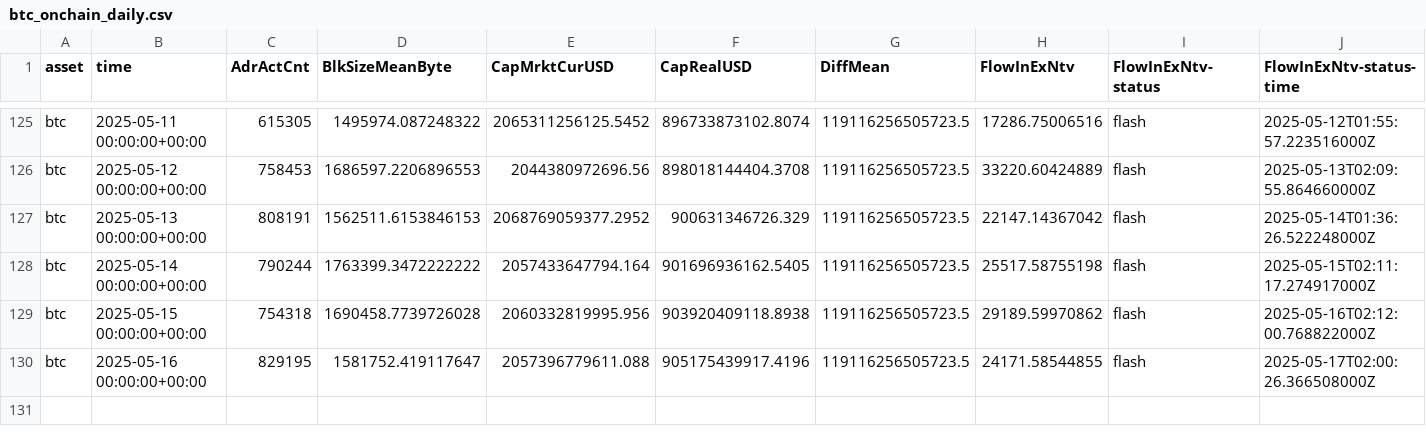
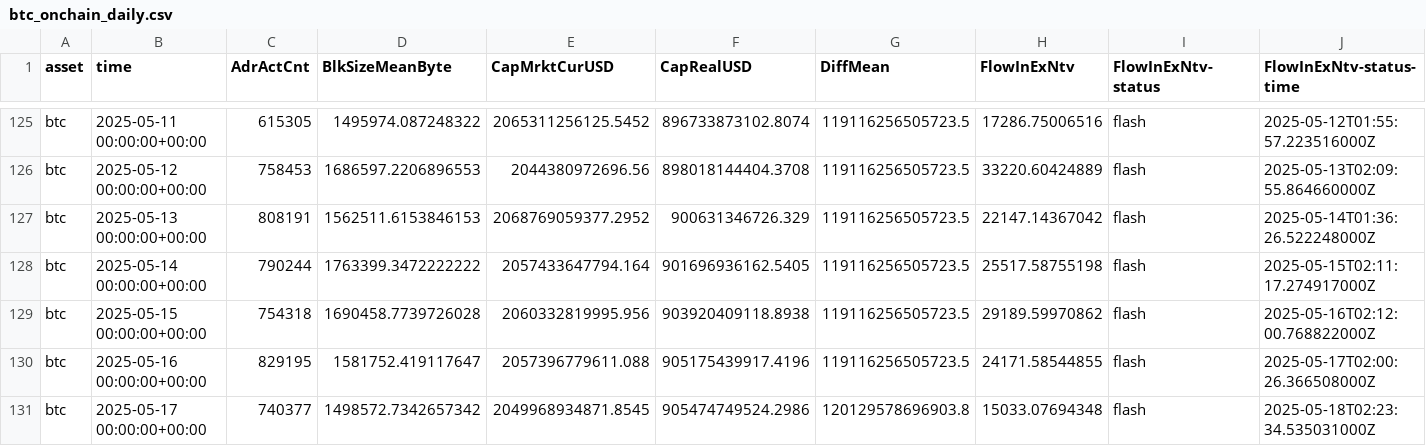
Before and after one commit to alex-lebedev/crypto-on-chain, a CSV file: btc_onchain_daily.csv, drawn as a sheet; only a part is shown, gaps mark what is left out; rows hold the shown columns only; the diff names each change by its address in the sheet, - before the commit and + after, or states it on an @@ line.

Commit message:
Daily update: 2025-05-18

```diff
--- a/btc_onchain_daily.csv
+++ b/btc_onchain_daily.csv
+row 131: btc | 2025-05-17 00:00:00+00:00 | 740377 | 1498572.7342657342 | 2049968934871.8545 | 905474749524.2986 | 120129578696903.8 | 15033.07694348 | flash | 2025-05-18T02:23:34.535031000Z
```
Also changed, not shown: eth_onchain_daily.csv, 6 other files.
